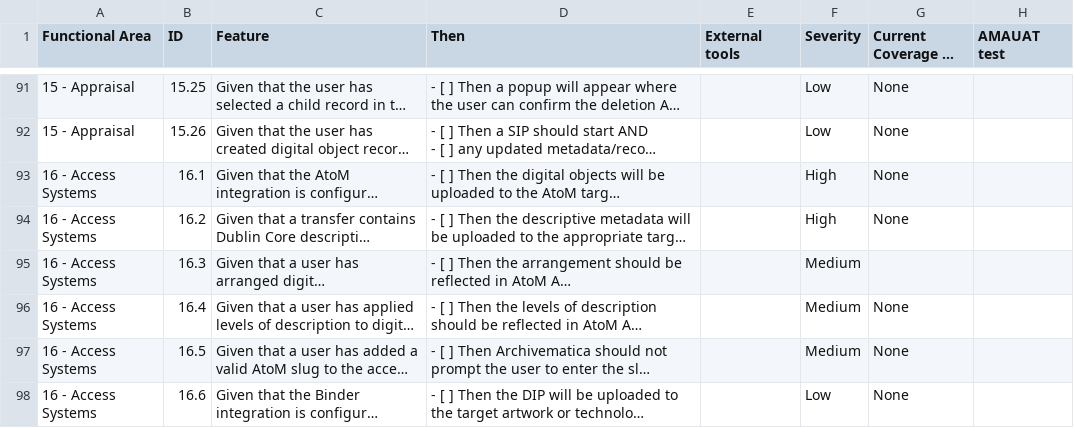
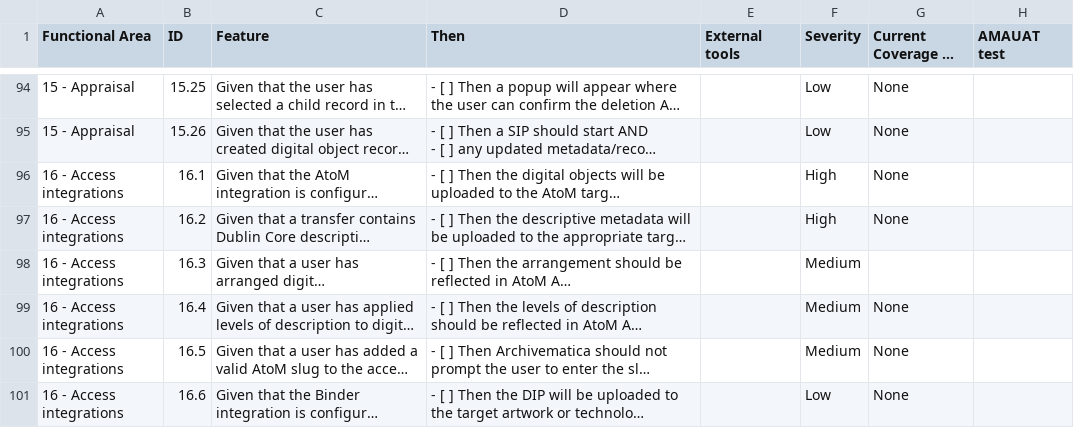
Before and after one commit to archivematica/testing-checklists, a CSV file: regression-testing-checklist.csv, drawn as a sheet; only a part is shown, gaps mark what is left out; long unchanged cells end in …; addresses are those after the commit; the diff covers the shown part only; the diff names each change by its address in the sheet, - before the commit and + after, or states it on an @@ line.

Commit message:
Replaces with correct file

```diff
--- a/regression-testing-checklist.csv
+++ b/regression-testing-checklist.csv
-A96:A101 (Functional Area): 16 - Access Systems
+A96:A101 (Functional Area): 16 - Access integrations
```
Also changed, not shown: 7 added rows and 41 edited cells elsewhere in this file.
